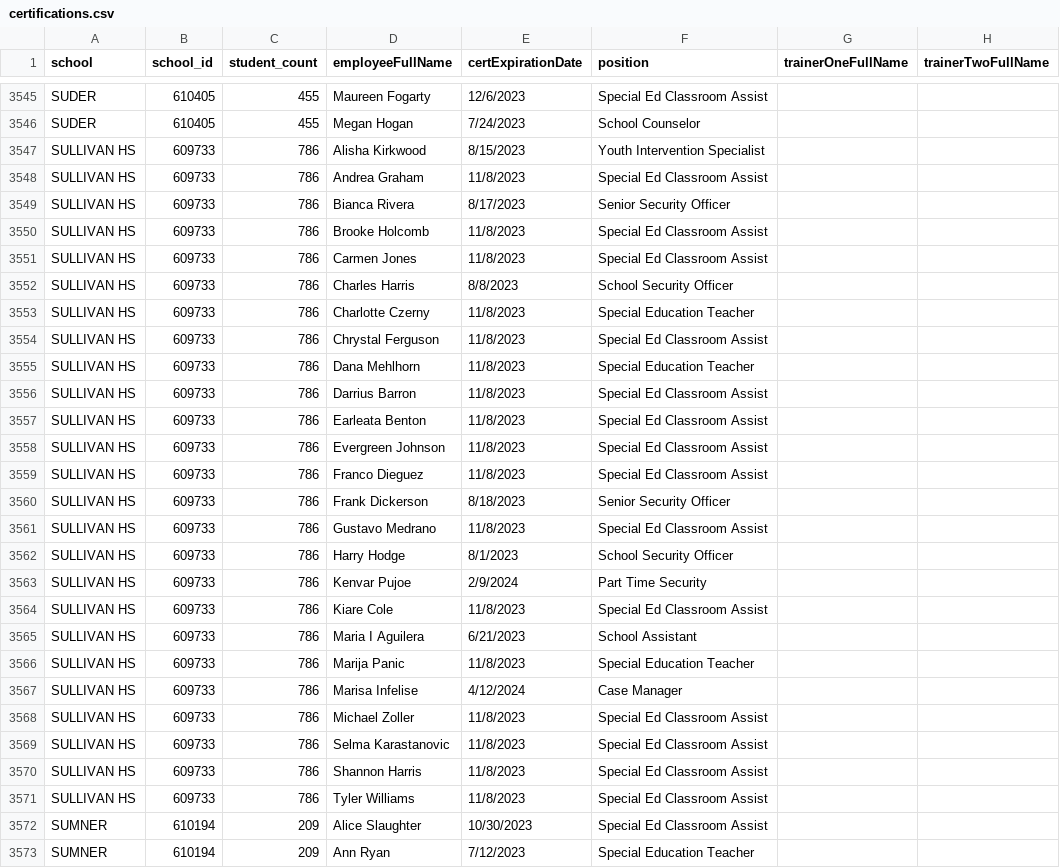
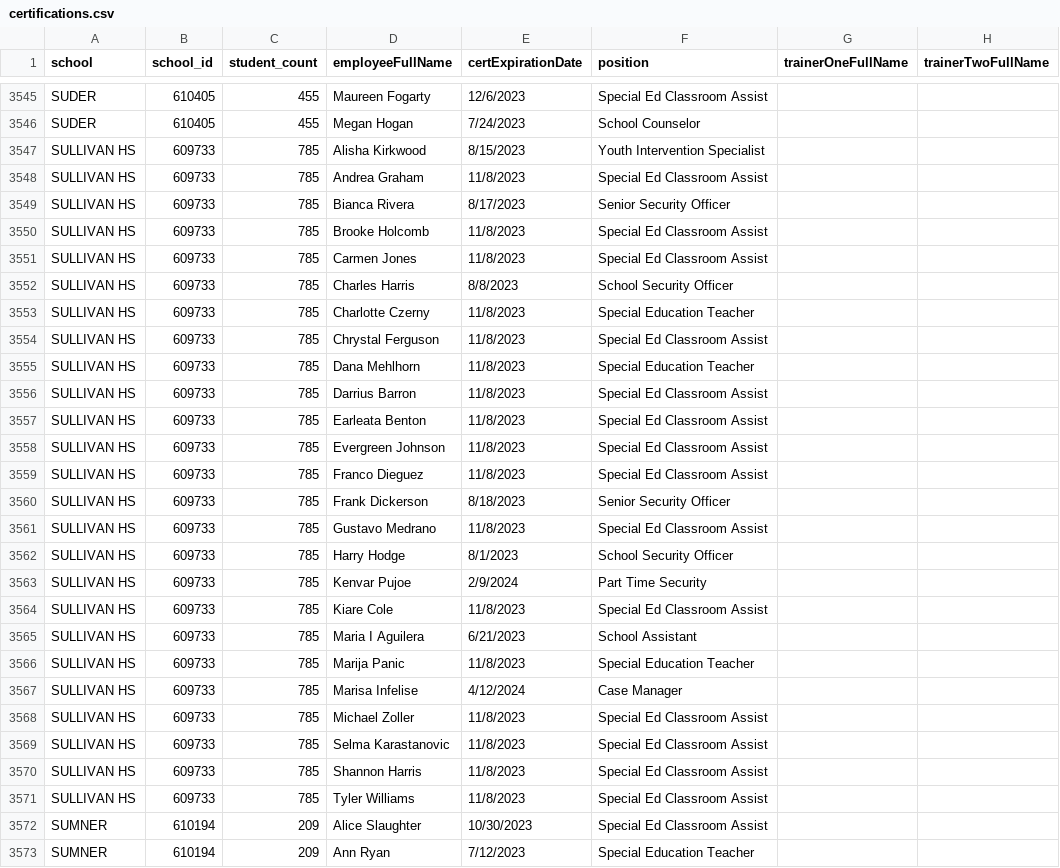
Before and after one commit to fgregg/restraint-certifications, a CSV file: certifications.csv, drawn as a sheet; only a part is shown, gaps mark what is left out; the diff covers the shown part only.

Commit message:
update certs

```diff
--- a/certifications.csv
+++ b/certifications.csv
@@ -3546,27 +3546,27 @@ SUDER,610405,455,Maureen Fogarty,12/6/2023,Special Ed Classroom Assist,,
 SUDER,610405,455,Megan Hogan,7/24/2023,School Counselor,,
-SULLIVAN HS,609733,786,Alisha Kirkwood,8/15/2023,Youth Intervention Specialist,,
-SULLIVAN HS,609733,786,Andrea Graham,11/8/2023,Special Ed Classroom Assist,,
-SULLIVAN HS,609733,786,Bianca Rivera,8/17/2023,Senior Security Officer,,
-SULLIVAN HS,609733,786,Brooke Holcomb,11/8/2023,Special Ed Classroom Assist,,
-SULLIVAN HS,609733,786,Carmen Jones,11/8/2023,Special Ed Classroom Assist,,
-SULLIVAN HS,609733,786,Charles Harris,8/8/2023,School Security Officer,,
-SULLIVAN HS,609733,786,Charlotte Czerny,11/8/2023,Special Education Teacher,,
-SULLIVAN HS,609733,786,Chrystal Ferguson,11/8/2023,Special Ed Classroom Assist,,
-SULLIVAN HS,609733,786,Dana Mehlhorn,11/8/2023,Special Education Teacher,,
-SULLIVAN HS,609733,786,Darrius Barron,11/8/2023,Special Ed Classroom Assist,,
-SULLIVAN HS,609733,786,Earleata Benton,11/8/2023,Special Ed Classroom Assist,,
-SULLIVAN HS,609733,786,Evergreen Johnson,11/8/2023,Special Ed Classroom Assist,,
-SULLIVAN HS,609733,786,Franco Dieguez,11/8/2023,Special Ed Classroom Assist,,
-SULLIVAN HS,609733,786,Frank Dickerson,8/18/2023,Senior Security Officer,,
-SULLIVAN HS,609733,786,Gustavo Medrano,11/8/2023,Special Ed Classroom Assist,,
-SULLIVAN HS,609733,786,Harry Hodge,8/1/2023,School Security Officer,,
-SULLIVAN HS,609733,786,Kenvar Pujoe,2/9/2024,Part Time Security,,
-SULLIVAN HS,609733,786,Kiare Cole,11/8/2023,Special Ed Classroom Assist,,
-SULLIVAN HS,609733,786,Maria  I Aguilera,6/21/2023,School Assistant,,
-SULLIVAN HS,609733,786,Marija Panic,11/8/2023,Special Education Teacher,,
-SULLIVAN HS,609733,786,Marisa Infelise,4/12/2024,Case Manager,,
-SULLIVAN HS,609733,786,Michael Zoller,11/8/2023,Special Ed Classroom Assist,,
-SULLIVAN HS,609733,786,Selma Karastanovic,11/8/2023,Special Ed Classroom Assist,,
-SULLIVAN HS,609733,786,Shannon Harris,11/8/2023,Special Ed Classroom Assist,,
-SULLIVAN HS,609733,786,Tyler Williams,11/8/2023,Special Ed Classroom Assist,,
+SULLIVAN HS,609733,785,Alisha Kirkwood,8/15/2023,Youth Intervention Specialist,,
+SULLIVAN HS,609733,785,Andrea Graham,11/8/2023,Special Ed Classroom Assist,,
+SULLIVAN HS,609733,785,Bianca Rivera,8/17/2023,Senior Security Officer,,
+SULLIVAN HS,609733,785,Brooke Holcomb,11/8/2023,Special Ed Classroom Assist,,
+SULLIVAN HS,609733,785,Carmen Jones,11/8/2023,Special Ed Classroom Assist,,
+SULLIVAN HS,609733,785,Charles Harris,8/8/2023,School Security Officer,,
+SULLIVAN HS,609733,785,Charlotte Czerny,11/8/2023,Special Education Teacher,,
+SULLIVAN HS,609733,785,Chrystal Ferguson,11/8/2023,Special Ed Classroom Assist,,
+SULLIVAN HS,609733,785,Dana Mehlhorn,11/8/2023,Special Education Teacher,,
+SULLIVAN HS,609733,785,Darrius Barron,11/8/2023,Special Ed Classroom Assist,,
+SULLIVAN HS,609733,785,Earleata Benton,11/8/2023,Special Ed Classroom Assist,,
+SULLIVAN HS,609733,785,Evergreen Johnson,11/8/2023,Special Ed Classroom Assist,,
+SULLIVAN HS,609733,785,Franco Dieguez,11/8/2023,Special Ed Classroom Assist,,
+SULLIVAN HS,609733,785,Frank Dickerson,8/18/2023,Senior Security Officer,,
+SULLIVAN HS,609733,785,Gustavo Medrano,11/8/2023,Special Ed Classroom Assist,,
+SULLIVAN HS,609733,785,Harry Hodge,8/1/2023,School Security Officer,,
+SULLIVAN HS,609733,785,Kenvar Pujoe,2/9/2024,Part Time Security,,
+SULLIVAN HS,609733,785,Kiare Cole,11/8/2023,Special Ed Classroom Assist,,
+SULLIVAN HS,609733,785,Maria  I Aguilera,6/21/2023,School Assistant,,
+SULLIVAN HS,609733,785,Marija Panic,11/8/2023,Special Education Teacher,,
+SULLIVAN HS,609733,785,Marisa Infelise,4/12/2024,Case Manager,,
+SULLIVAN HS,609733,785,Michael Zoller,11/8/2023,Special Ed Classroom Assist,,
+SULLIVAN HS,609733,785,Selma Karastanovic,11/8/2023,Special Ed Classroom Assist,,
+SULLIVAN HS,609733,785,Shannon Harris,11/8/2023,Special Ed Classroom Assist,,
+SULLIVAN HS,609733,785,Tyler Williams,11/8/2023,Special Ed Classroom Assist,,
 SUMNER,610194,209,Alice Slaughter,10/30/2023,Special Ed Classroom Assist,,
```
Also changed, not shown: 142 edited cells elsewhere in this file.
